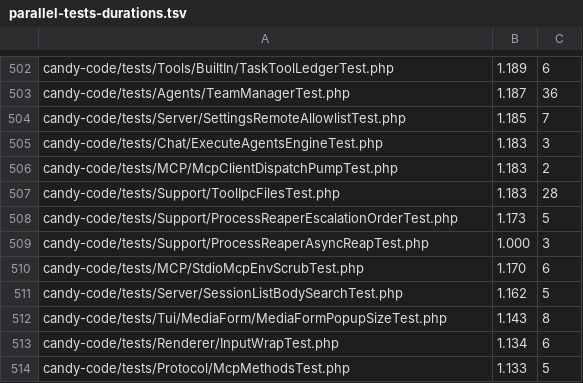
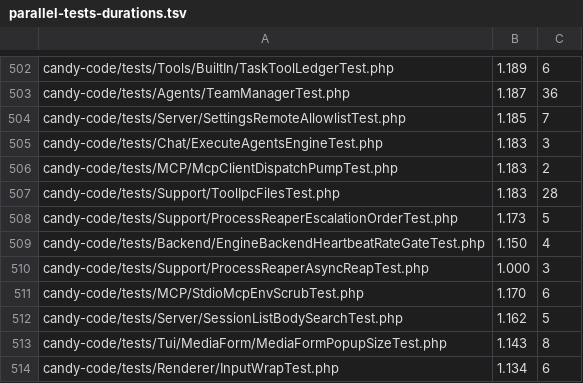
Before and after one commit to detain/sugarcraft, a TSV file: scripts/parallel-tests-durations.tsv, drawn as a sheet; only a part is shown, gaps mark what is left out; the shorter side is filled out with more unchanged rows.

```diff
--- a/scripts/parallel-tests-durations.tsv
+++ b/scripts/parallel-tests-durations.tsv
@@ -508,2 +508,3 @@ candy-code/tests/Support/ToolIpcFilesTest.php	1.183	28
 candy-code/tests/Support/ProcessReaperEscalationOrderTest.php	1.173	5
+candy-code/tests/Backend/EngineBackendHeartbeatRateGateTest.php	1.150	4
 candy-code/tests/Support/ProcessReaperAsyncReapTest.php	1.000	3
```
Also changed, not shown: 2 other files.
